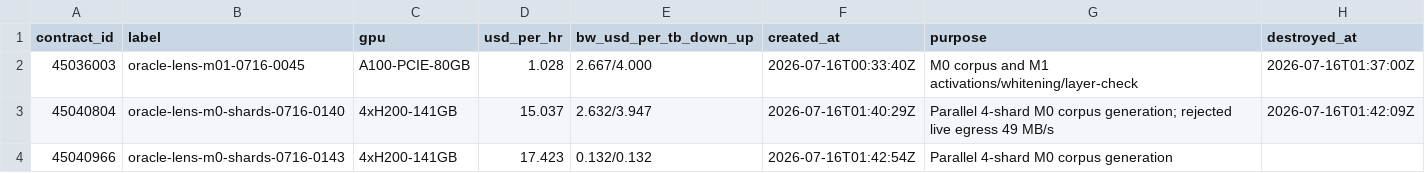
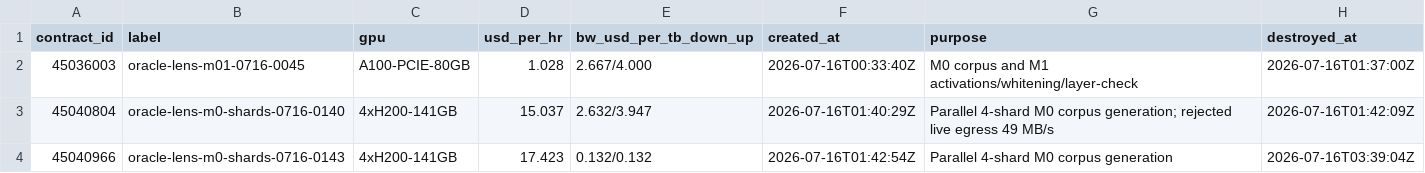
Before and after one commit to syvb/oracle-lens, a TSV file: ops/vast_ledger.tsv, drawn as a sheet.

Commit message:
record parallel H200 M0 completion

```diff
--- a/ops/vast_ledger.tsv
+++ b/ops/vast_ledger.tsv
@@ -3,2 +3,2 @@ contract_id	label	gpu	usd_per_hr	bw_usd_per_tb_down_up	created_at	purpose	destro
 45040804	oracle-lens-m0-shards-0716-0140	4xH200-141GB	15.037	2.632/3.947	2026-07-16T01:40:29Z	Parallel 4-shard M0 corpus generation; rejected live egress 49 MB/s	2026-07-16T01:42:09Z
-45040966	oracle-lens-m0-shards-0716-0143	4xH200-141GB	17.423	0.132/0.132	2026-07-16T01:42:54Z	Parallel 4-shard M0 corpus generation	
+45040966	oracle-lens-m0-shards-0716-0143	4xH200-141GB	17.423	0.132/0.132	2026-07-16T01:42:54Z	Parallel 4-shard M0 corpus generation	2026-07-16T03:39:04Z
```
